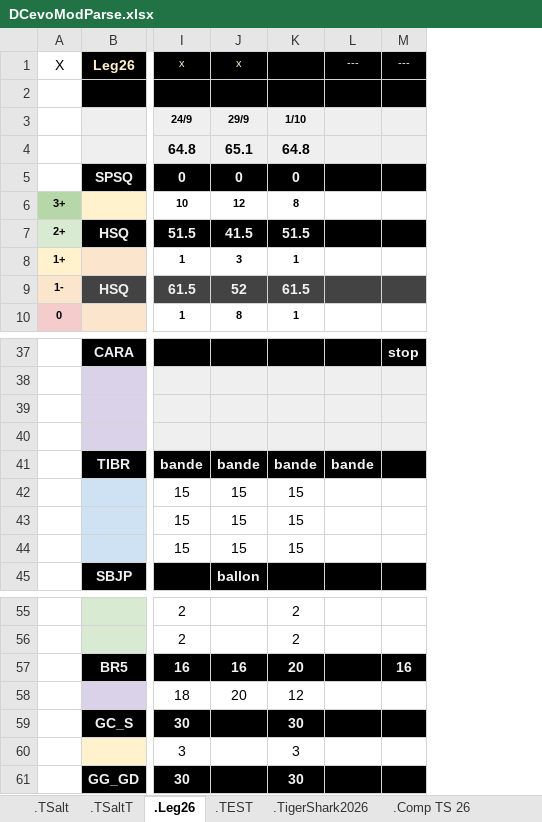
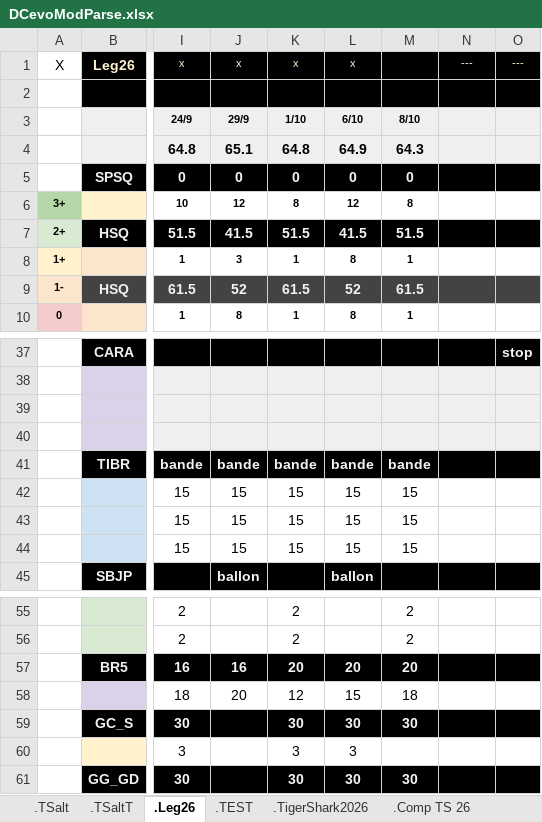
Before and after one commit to GuillBuj/fitlogtimer, an Excel workbook: docs/DCevoModParse.xlsx, sheet .Leg26, drawn as a sheet; only a part is shown, gaps mark what is left out; values as stored, in another font and other column widths than the file's, no borders; charts and pictures not drawn; addresses are those after the commit; the diff names each change by its address in the sheet, - before the commit and + after, or states it on an @@ line.

```diff
--- a/docs/DCevoModParse.xlsx (sheet .Leg26)
+++ b/docs/DCevoModParse.xlsx (sheet .Leg26)
+column L, rows 1-10: x |  | 6/10 | 64.9 | 0 | 12 | 41.5 | 8 | 52 | 8; rows 41-45: bande | 15 | 15 | 15 | ballon; rows 57-61: 20 | 15 | 30 | 3 | 30
+column M, rows 3-10: 8/10 | 64.3 | 0 | 8 | 51.5 | 1 | 61.5 | 1; rows 41-44: bande | 15 | 15 | 15; rows 55-61: 2 | 2 | 20 | 18 | 30 |  | 30
-K1: (empty)
+K1: x
-N41: bande
+N41: (empty)
-O57: 16
+O57: (empty)
```
Also changed, not shown: sheet .TSalt, sheet .TSaltT, charts or pictures, 2 other files.
